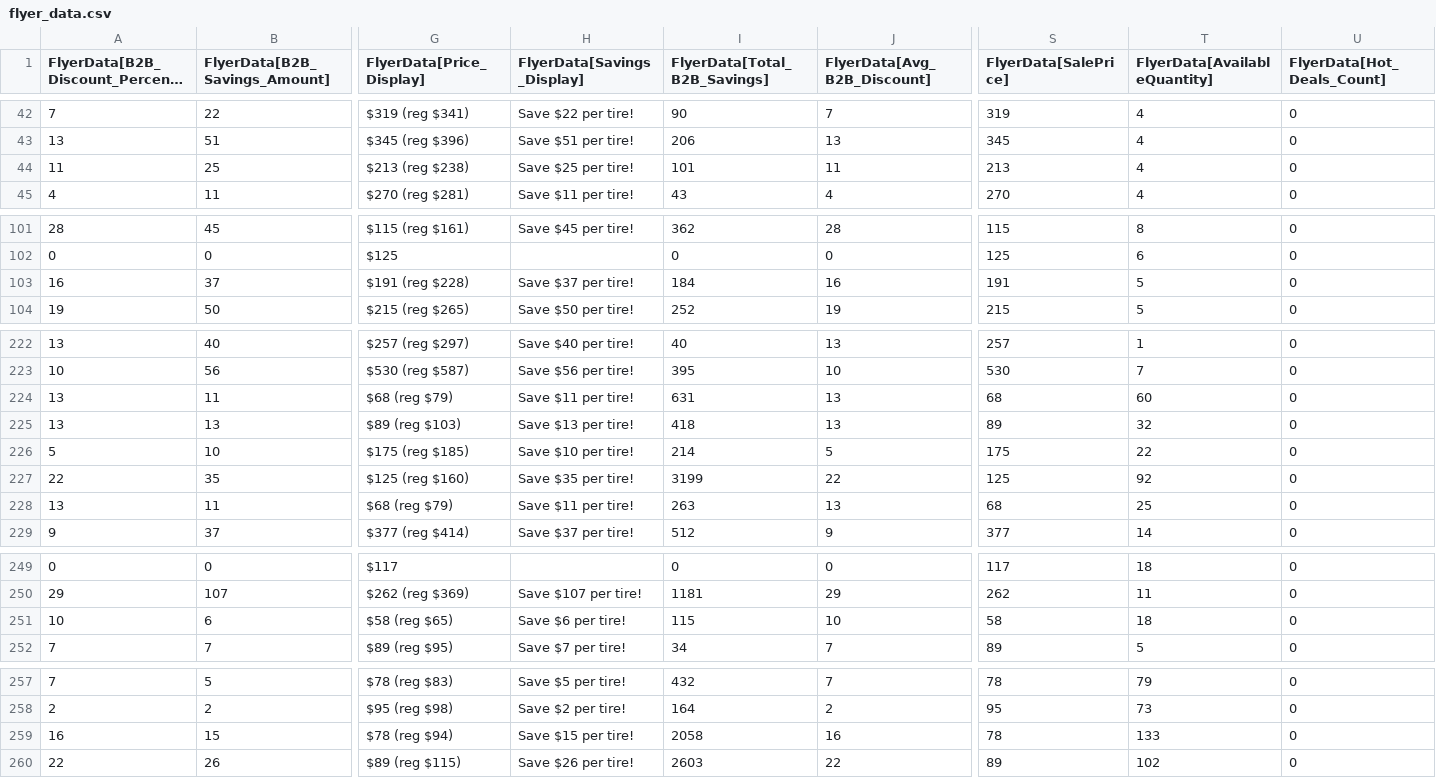
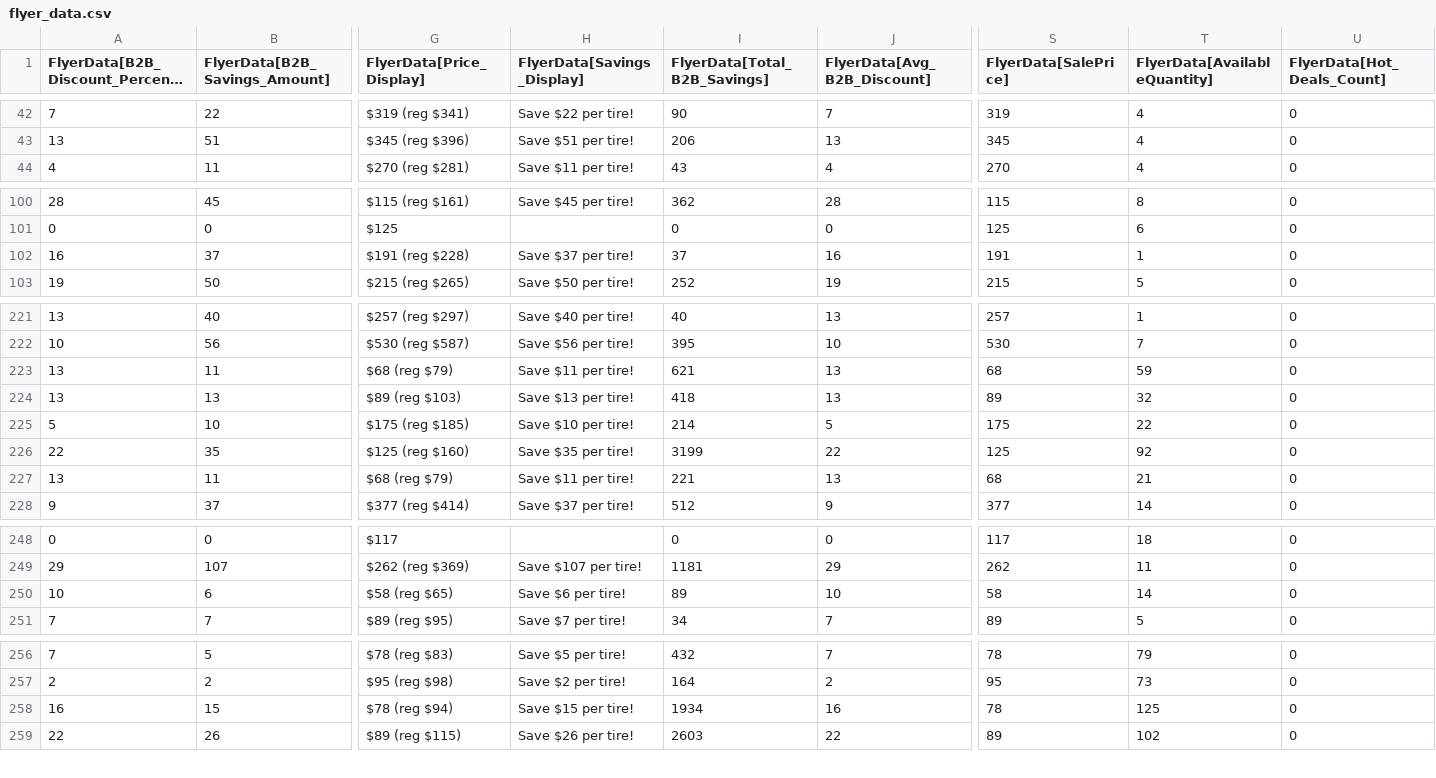
Before and after one commit to SwargaStatus/tire-inventory-sale, a CSV file: flyer_data.csv, drawn as a sheet; only a part is shown, gaps mark what is left out; long unchanged cells end in …; removed rows and columns are numbered as before the commit, all else as after; rows hold the shown columns only; the diff covers the shown part only; the diff names each change by its address in the sheet, - before the commit and + after, or states it on an @@ line.

```diff
--- a/flyer_data.csv
+++ b/flyer_data.csv
-row 44: 11 | 25 | $213 (reg $238) | Save $25 per tire! | 101 | 11 | 213 | 4 | 0
-I102 (FlyerData[Total_B2B_Savings]): 184
+I102 (FlyerData[Total_B2B_Savings]): 37
-T102 (FlyerData[AvailableQuantity]): 5
+T102 (FlyerData[AvailableQuantity]): 1
-I223 (FlyerData[Total_B2B_Savings]): 631
+I223 (FlyerData[Total_B2B_Savings]): 621
-T223 (FlyerData[AvailableQuantity]): 60
+T223 (FlyerData[AvailableQuantity]): 59
-I227 (FlyerData[Total_B2B_Savings]): 263
+I227 (FlyerData[Total_B2B_Savings]): 221
-T227 (FlyerData[AvailableQuantity]): 25
+T227 (FlyerData[AvailableQuantity]): 21
-I250 (FlyerData[Total_B2B_Savings]): 115
+I250 (FlyerData[Total_B2B_Savings]): 89
-T250 (FlyerData[AvailableQuantity]): 18
+T250 (FlyerData[AvailableQuantity]): 14
-I258 (FlyerData[Total_B2B_Savings]): 2058
+I258 (FlyerData[Total_B2B_Savings]): 1934
-T258 (FlyerData[AvailableQuantity]): 133
+T258 (FlyerData[AvailableQuantity]): 125
```
Also changed, not shown: 3 edited cells elsewhere in this file.
